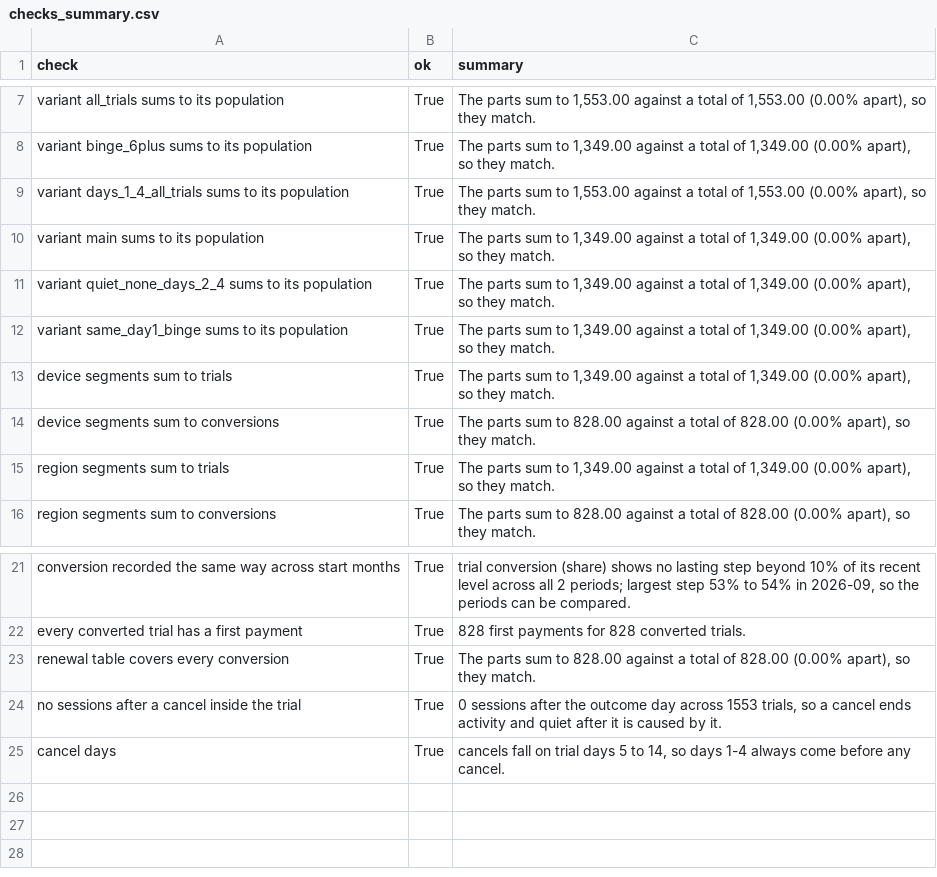
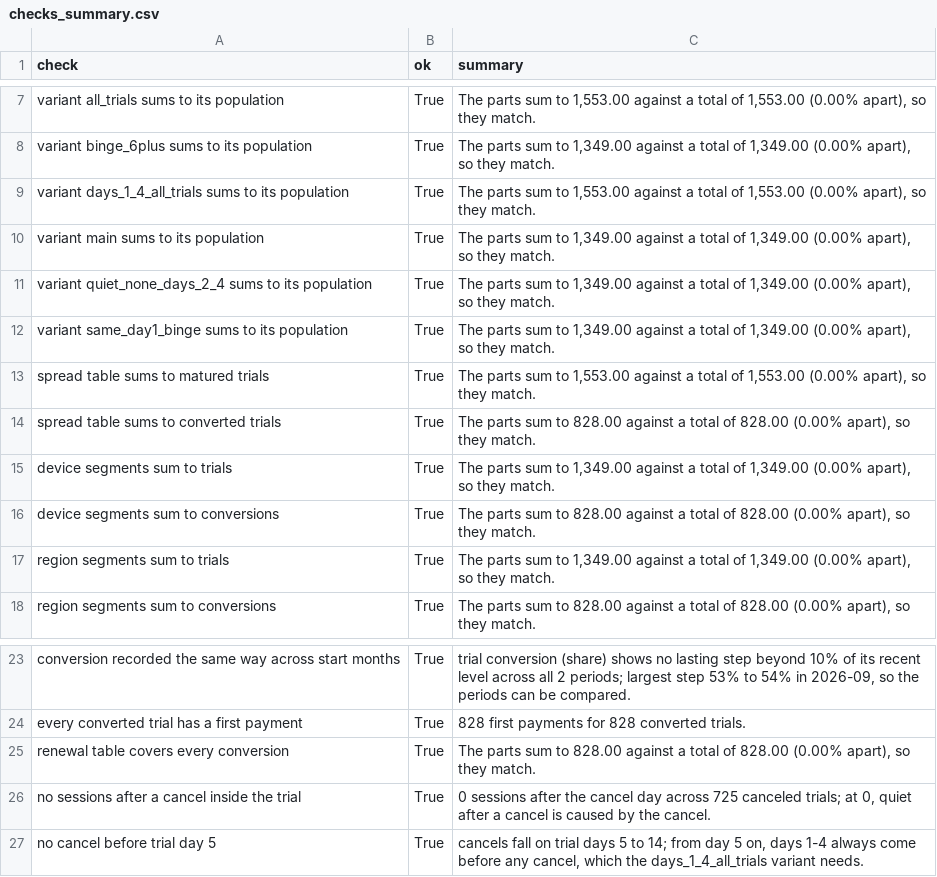
Before and after one commit to maakadam/ai-analyst, a CSV file: outputs/2026-11-17_trial-binge-vs-steady/data/checks_summary.csv, drawn as a sheet; only a part is shown, gaps mark what is left out.

```diff
--- a/outputs/2026-11-17_trial-binge-vs-steady/data/checks_summary.csv
+++ b/outputs/2026-11-17_trial-binge-vs-steady/data/checks_summary.csv
@@ -12,2 +12,4 @@ variant quiet_none_days_2_4 sums to its population,True,"The parts sum to 1,349.
 variant same_day1_binge sums to its population,True,"The parts sum to 1,349.00 against a total of 1,349.00 (0.00% apart), so they match."
+spread table sums to matured trials,True,"The parts sum to 1,553.00 against a total of 1,553.00 (0.00% apart), so they match."
+spread table sums to converted trials,True,"The parts sum to 828.00 against a total of 828.00 (0.00% apart), so they match."
 device segments sum to trials,True,"The parts sum to 1,349.00 against a total of 1,349.00 (0.00% apart), so they match."
@@ -23,3 +25,3 @@ every converted trial has a first payment,True,828 first payments for 828 conver
 renewal table covers every conversion,True,"The parts sum to 828.00 against a total of 828.00 (0.00% apart), so they match."
-no sessions after a cancel inside the trial,True,"0 sessions after the outcome day across 1553 trials, so a cancel ends activity and quiet after it is caused by it."
-cancel days,True,"cancels fall on trial days 5 to 14, so days 1-4 always come before any cancel."
+no sessions after a cancel inside the trial,True,"0 sessions after the cancel day across 725 canceled trials; at 0, quiet after a cancel is caused by the cancel."
+no cancel before trial day 5,True,"cancels fall on trial days 5 to 14; from day 5 on, days 1-4 always come before any cancel, which the days_1_4_all_trials variant needs."
```
Also changed, not shown: outputs/2026-11-17_trial-binge-vs-steady/data/headline_gaps.csv, outputs/2026-11-17_trial-binge-vs-steady/data/money_at_stake.csv, 12 other files.
